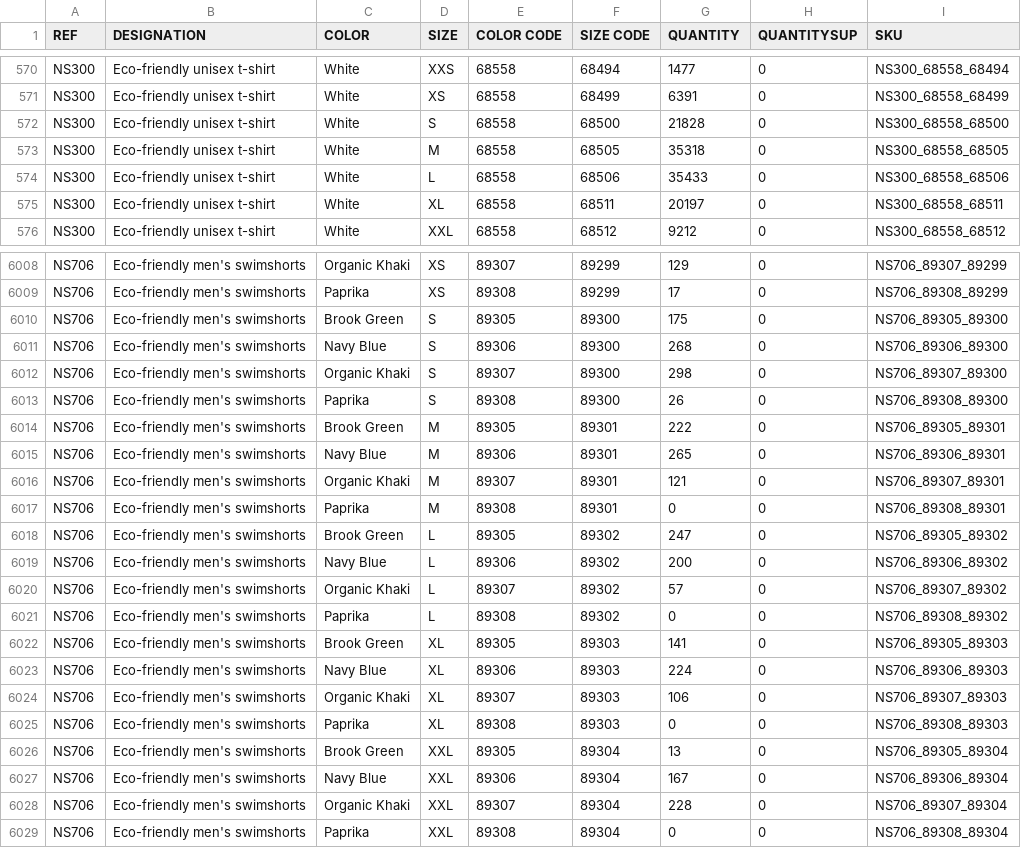
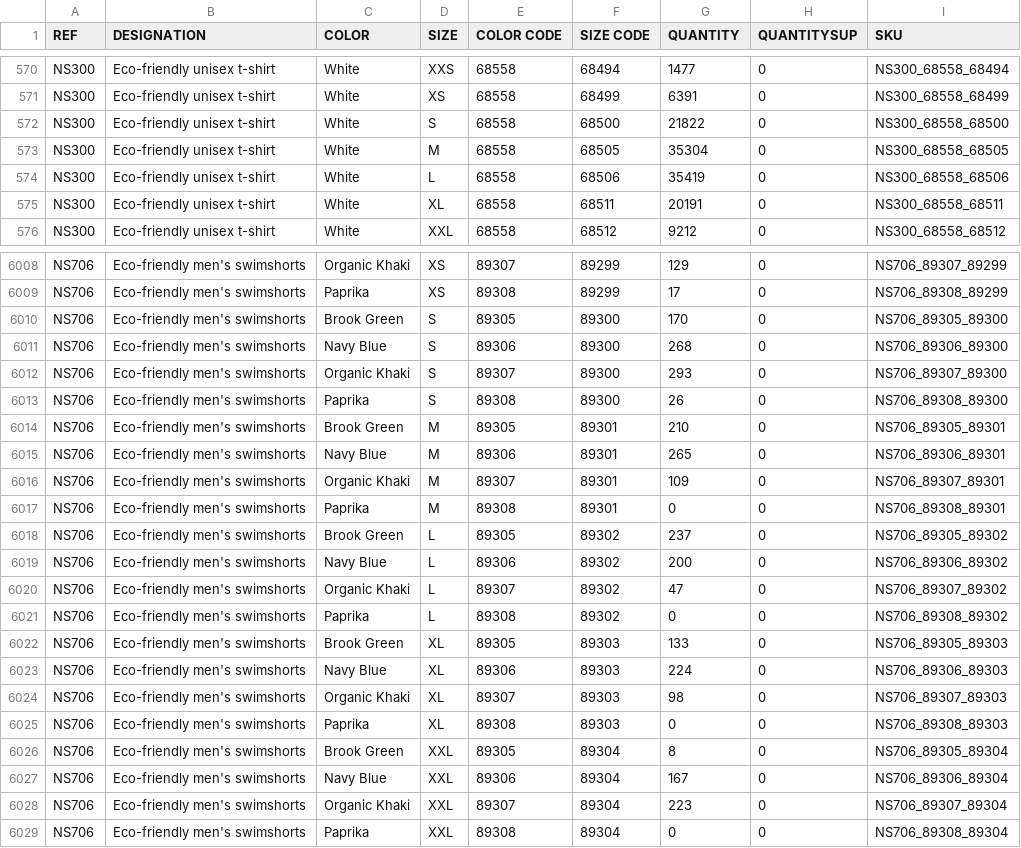
Before and after one commit to PerrinT31/StockChecker-NativeSpirit, a CSV file: public/NATIVE_SPIRIT_STOCKWEB_NS.csv, drawn as a sheet; only a part is shown, gaps mark what is left out; the diff covers the shown part only.

Commit message:
MAJ quotidienne Stock Native Spirit

```diff
--- a/public/NATIVE_SPIRIT_STOCKWEB_NS.csv
+++ b/public/NATIVE_SPIRIT_STOCKWEB_NS.csv
@@ -571,6 +571,6 @@ NS300;Eco-friendly unisex t-shirt;White;XXS;68558;68494;1477;0;NS300_68558_68494
 NS300;Eco-friendly unisex t-shirt;White;XS;68558;68499;6391;0;NS300_68558_68499
-NS300;Eco-friendly unisex t-shirt;White;S;68558;68500;21828;0;NS300_68558_68500
-NS300;Eco-friendly unisex t-shirt;White;M;68558;68505;35318;0;NS300_68558_68505
-NS300;Eco-friendly unisex t-shirt;White;L;68558;68506;35433;0;NS300_68558_68506
-NS300;Eco-friendly unisex t-shirt;White;XL;68558;68511;20197;0;NS300_68558_68511
+NS300;Eco-friendly unisex t-shirt;White;S;68558;68500;21822;0;NS300_68558_68500
+NS300;Eco-friendly unisex t-shirt;White;M;68558;68505;35304;0;NS300_68558_68505
+NS300;Eco-friendly unisex t-shirt;White;L;68558;68506;35419;0;NS300_68558_68506
+NS300;Eco-friendly unisex t-shirt;White;XL;68558;68511;20191;0;NS300_68558_68511
 NS300;Eco-friendly unisex t-shirt;White;XXL;68558;68512;9212;0;NS300_68558_68512
@@ -6009,21 +6009,21 @@ NS706;Eco-friendly men's swimshorts;Organic Khaki;XS;89307;89299;129;0;NS706_893
 NS706;Eco-friendly men's swimshorts;Paprika;XS;89308;89299;17;0;NS706_89308_89299
-NS706;Eco-friendly men's swimshorts;Brook Green;S;89305;89300;175;0;NS706_89305_89300
+NS706;Eco-friendly men's swimshorts;Brook Green;S;89305;89300;170;0;NS706_89305_89300
 NS706;Eco-friendly men's swimshorts;Navy Blue;S;89306;89300;268;0;NS706_89306_89300
-NS706;Eco-friendly men's swimshorts;Organic Khaki;S;89307;89300;298;0;NS706_89307_89300
+NS706;Eco-friendly men's swimshorts;Organic Khaki;S;89307;89300;293;0;NS706_89307_89300
 NS706;Eco-friendly men's swimshorts;Paprika;S;89308;89300;26;0;NS706_89308_89300
-NS706;Eco-friendly men's swimshorts;Brook Green;M;89305;89301;222;0;NS706_89305_89301
+NS706;Eco-friendly men's swimshorts;Brook Green;M;89305;89301;210;0;NS706_89305_89301
 NS706;Eco-friendly men's swimshorts;Navy Blue;M;89306;89301;265;0;NS706_89306_89301
-NS706;Eco-friendly men's swimshorts;Organic Khaki;M;89307;89301;121;0;NS706_89307_89301
+NS706;Eco-friendly men's swimshorts;Organic Khaki;M;89307;89301;109;0;NS706_89307_89301
 NS706;Eco-friendly men's swimshorts;Paprika;M;89308;89301;0;0;NS706_89308_89301
-NS706;Eco-friendly men's swimshorts;Brook Green;L;89305;89302;247;0;NS706_89305_89302
+NS706;Eco-friendly men's swimshorts;Brook Green;L;89305;89302;237;0;NS706_89305_89302
 NS706;Eco-friendly men's swimshorts;Navy Blue;L;89306;89302;200;0;NS706_89306_89302
-NS706;Eco-friendly men's swimshorts;Organic Khaki;L;89307;89302;57;0;NS706_89307_89302
+NS706;Eco-friendly men's swimshorts;Organic Khaki;L;89307;89302;47;0;NS706_89307_89302
 NS706;Eco-friendly men's swimshorts;Paprika;L;89308;89302;0;0;NS706_89308_89302
-NS706;Eco-friendly men's swimshorts;Brook Green;XL;89305;89303;141;0;NS706_89305_89303
+NS706;Eco-friendly men's swimshorts;Brook Green;XL;89305;89303;133;0;NS706_89305_89303
 NS706;Eco-friendly men's swimshorts;Navy Blue;XL;89306;89303;224;0;NS706_89306_89303
-NS706;Eco-friendly men's swimshorts;Organic Khaki;XL;89307;89303;106;0;NS706_89307_89303
+NS706;Eco-friendly men's swimshorts;Organic Khaki;XL;89307;89303;98;0;NS706_89307_89303
 NS706;Eco-friendly men's swimshorts;Paprika;XL;89308;89303;0;0;NS706_89308_89303
-NS706;Eco-friendly men's swimshorts;Brook Green;XXL;89305;89304;13;0;NS706_89305_89304
+NS706;Eco-friendly men's swimshorts;Brook Green;XXL;89305;89304;8;0;NS706_89305_89304
 NS706;Eco-friendly men's swimshorts;Navy Blue;XXL;89306;89304;167;0;NS706_89306_89304
-NS706;Eco-friendly men's swimshorts;Organic Khaki;XXL;89307;89304;228;0;NS706_89307_89304
+NS706;Eco-friendly men's swimshorts;Organic Khaki;XXL;89307;89304;223;0;NS706_89307_89304
 NS706;Eco-friendly men's swimshorts;Paprika;XXL;89308;89304;0;0;NS706_89308_89304
```
Also changed, not shown: 55 edited cells elsewhere in this file.
